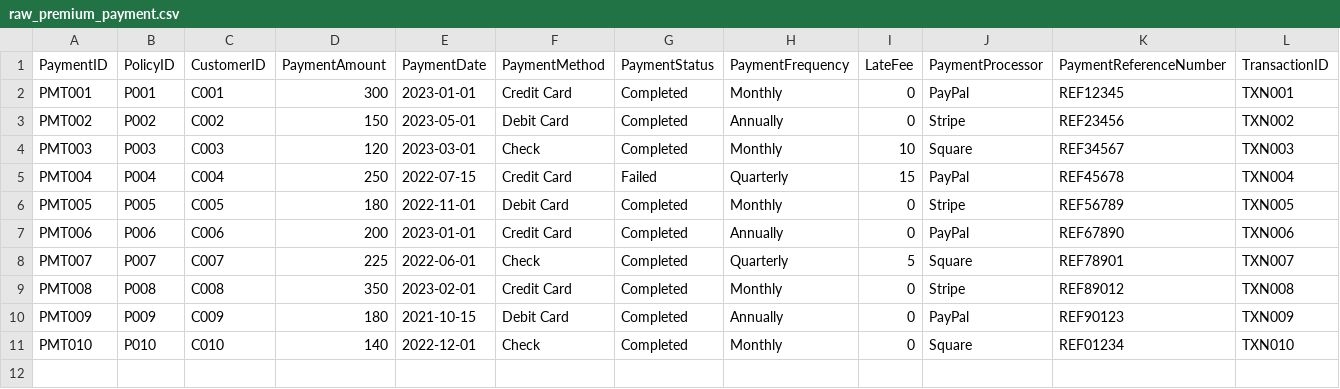
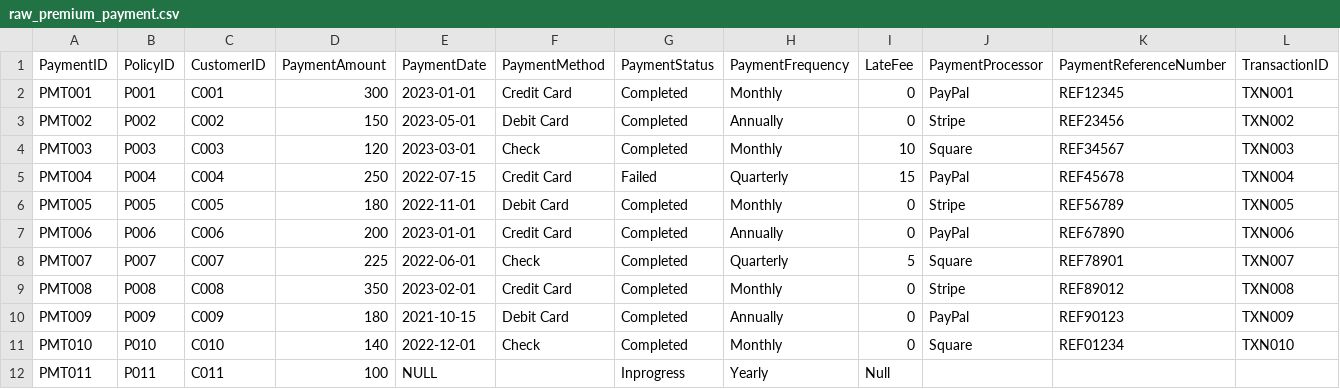
Before and after one commit to sravyats0809/dbtproject, a CSV file: seeds/raw/raw_premium_payment.csv, drawn as a sheet; only a part is shown; rows hold the shown columns only; the diff names each change by its address in the sheet, - before the commit and + after, or states it on an @@ line.

```diff
--- a/seeds/raw/raw_premium_payment.csv
+++ b/seeds/raw/raw_premium_payment.csv
+row 12: PMT011 | P011 | C011 | 100 | NULL |  | Inprogress | Yearly | Null
```
Also changed, not shown: seeds/raw/raw_policy.csv, 2 other files.
